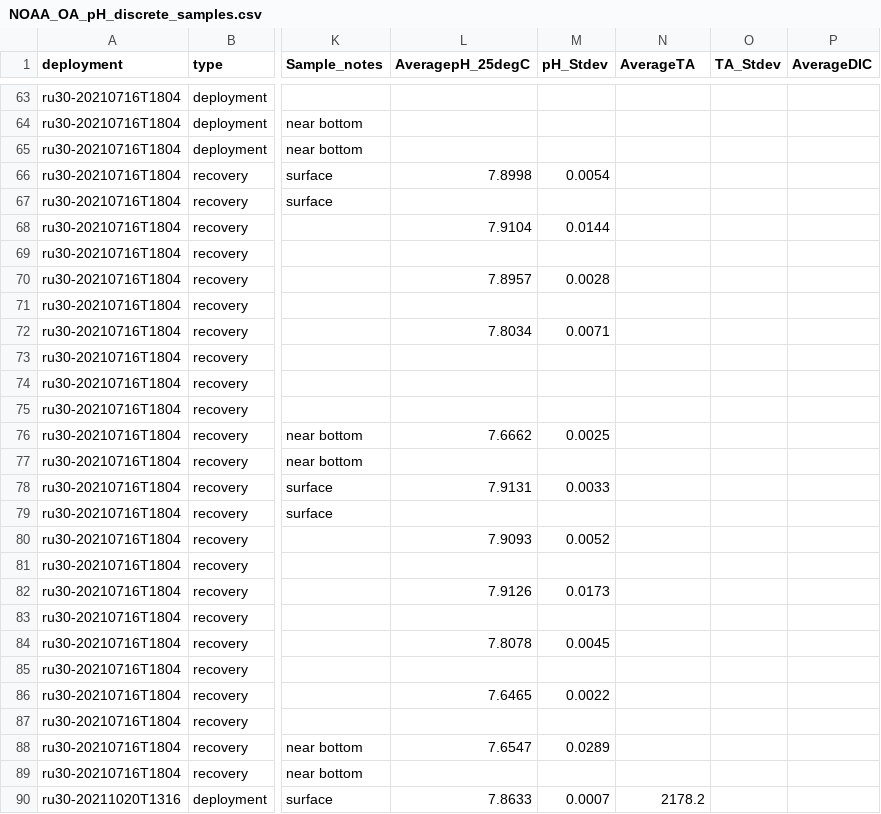
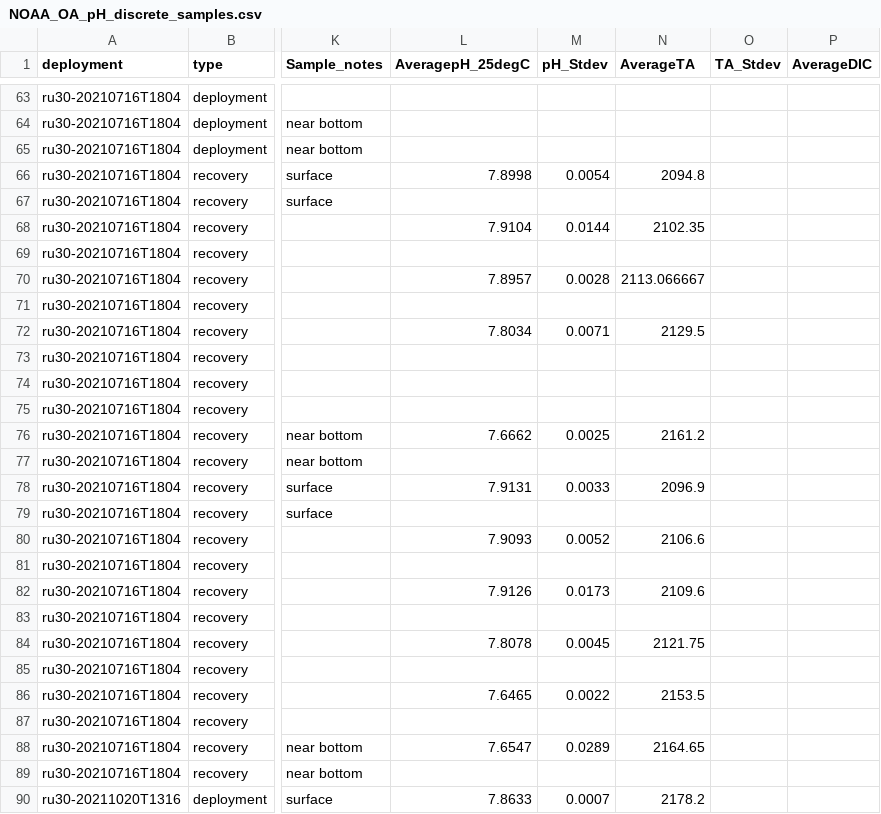
Before and after one commit to lgarzio/phglider, a CSV file: water_sampling/NOAA_OA_pH_discrete_samples.csv, drawn as a sheet; only a part is shown, gaps mark what is left out; the diff covers the shown part only; the diff names each change by its address in the sheet, - before the commit and + after, or states it on an @@ line.

Commit message:
Update NOAA_OA_pH_discrete_samples.csv

```diff
--- a/water_sampling/NOAA_OA_pH_discrete_samples.csv
+++ b/water_sampling/NOAA_OA_pH_discrete_samples.csv
-N66 (AverageTA): (empty)
+N66 (AverageTA): 2094.8
-N68 (AverageTA): (empty)
+N68 (AverageTA): 2102.35
-N70 (AverageTA): (empty)
+N70 (AverageTA): 2113.066667
-N72 (AverageTA): (empty)
+N72 (AverageTA): 2129.5
-N76 (AverageTA): (empty)
+N76 (AverageTA): 2161.2
-N78 (AverageTA): (empty)
+N78 (AverageTA): 2096.9
-N80 (AverageTA): (empty)
+N80 (AverageTA): 2106.6
-N82 (AverageTA): (empty)
+N82 (AverageTA): 2109.6
-N84 (AverageTA): (empty)
+N84 (AverageTA): 2121.75
-N86 (AverageTA): (empty)
+N86 (AverageTA): 2153.5
-N88 (AverageTA): (empty)
+N88 (AverageTA): 2164.65
```
Also changed, not shown: 7 edited cells elsewhere in this file.
